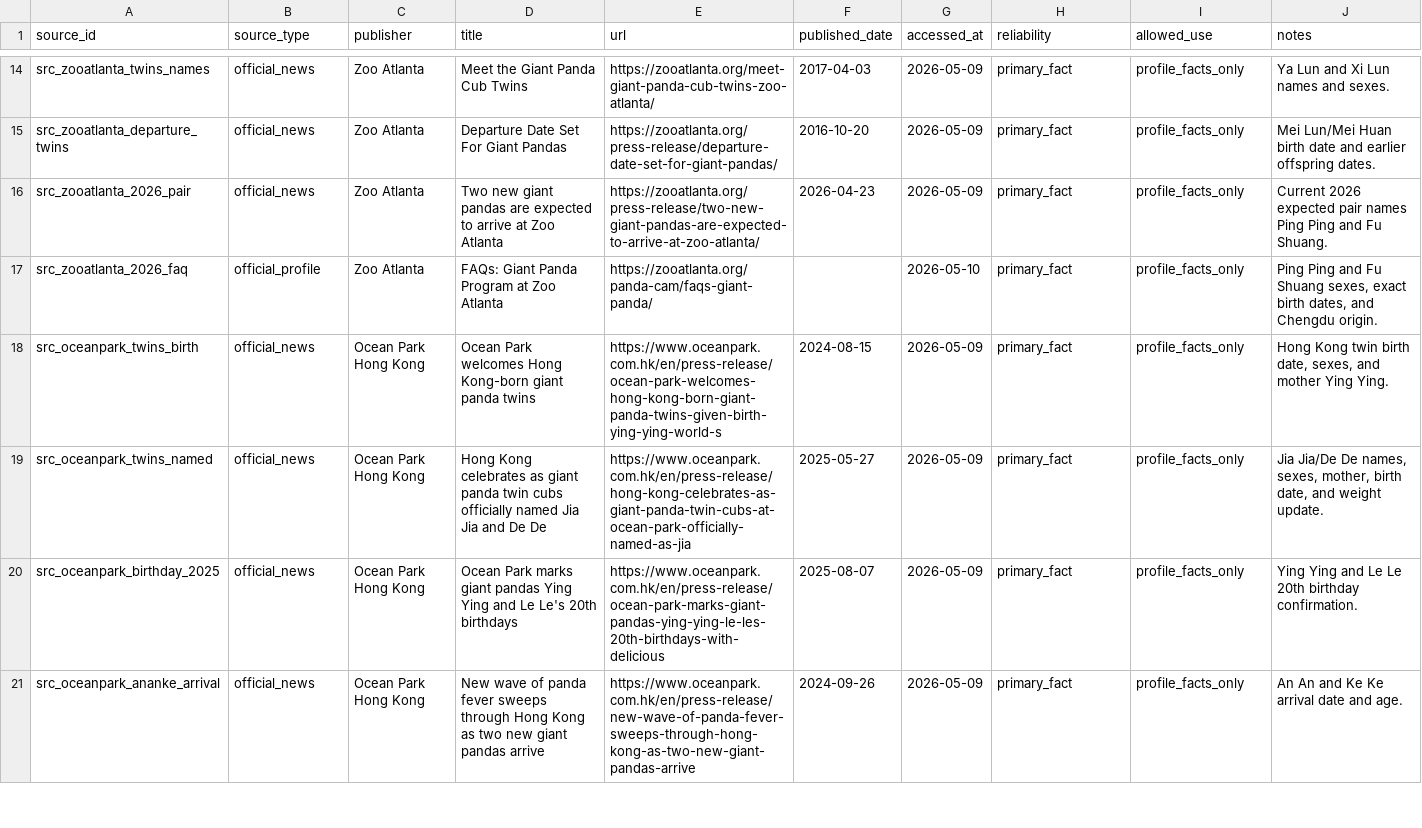
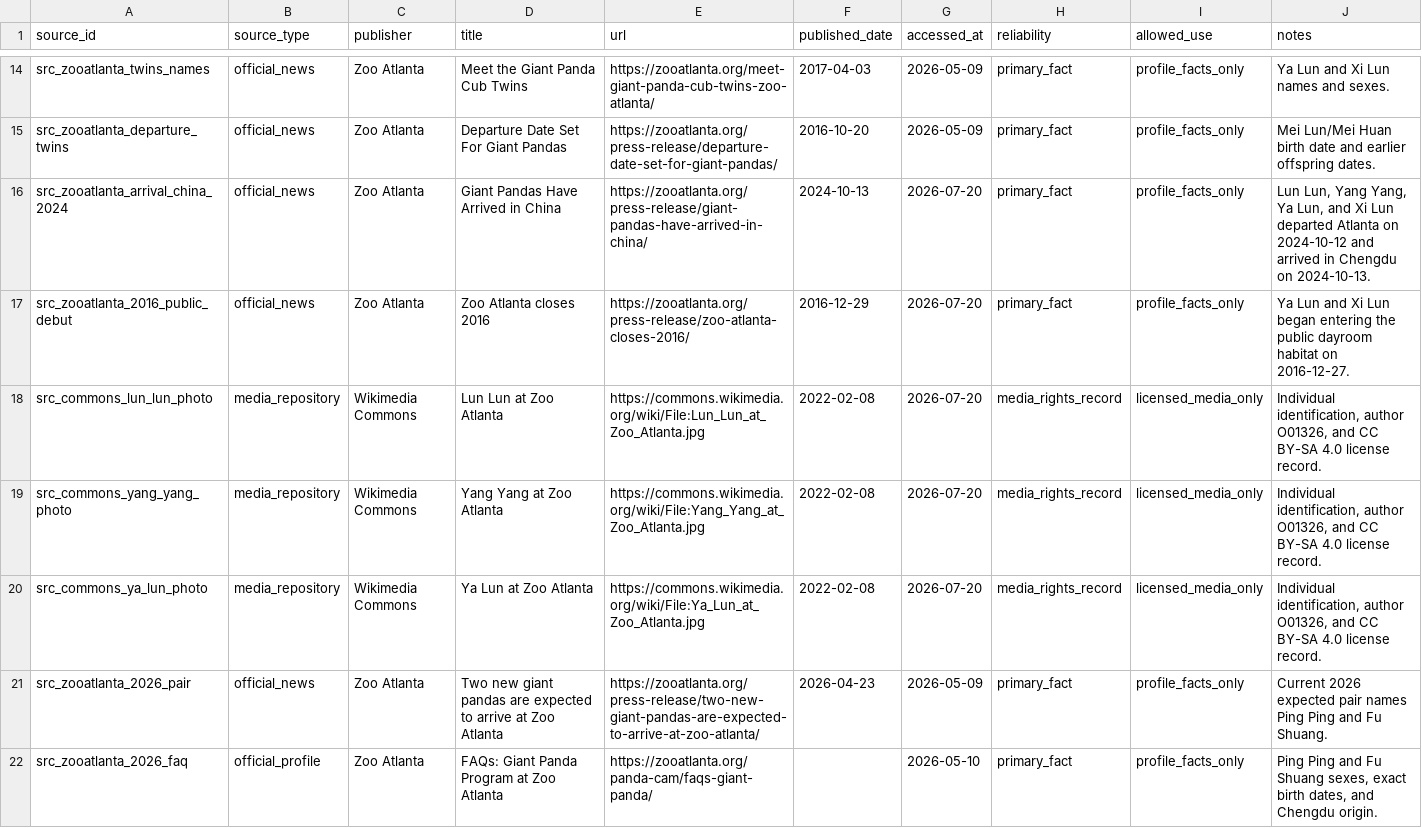
Before and after one commit to SwayingWindmill/PandaAtlas, a CSV file: data/curation/pandas/sources.csv, drawn as a sheet; only a part is shown, gaps mark what is left out; the shorter side is filled out with more unchanged rows; the diff names each change by its address in the sheet, - before the commit and + after, or states it on an @@ line.

```diff
--- a/data/curation/pandas/sources.csv
+++ b/data/curation/pandas/sources.csv
+row 16: src_zooatlanta_arrival_china_2024 | official_news | Zoo Atlanta | Giant Pandas Have Arrived in China | https://zooatlanta.org/press-release/giant-pandas-have-arrived-in-china/ | 2024-10-13 | 2026-07-20 | primary_fact | profile_facts_only | Lun Lun, Yang Yang, Ya Lun, and Xi Lun departed Atlanta on 2024-10-12 and arrived in Chengdu on 2024-10-13.
+row 17: src_zooatlanta_2016_public_debut | official_news | Zoo Atlanta | Zoo Atlanta closes 2016 | https://zooatlanta.org/press-release/zoo-atlanta-closes-2016/ | 2016-12-29 | 2026-07-20 | primary_fact | profile_facts_only | Ya Lun and Xi Lun began entering the public dayroom habitat on 2016-12-27.
+row 18: src_commons_lun_lun_photo | media_repository | Wikimedia Commons | Lun Lun at Zoo Atlanta | https://commons.wikimedia.org/wiki/File:Lun_Lun_at_Zoo_Atlanta.jpg | 2022-02-08 | 2026-07-20 | media_rights_record | licensed_media_only | Individual identification, author O01326, and CC BY-SA 4.0 license record.
+row 19: src_commons_yang_yang_photo | media_repository | Wikimedia Commons | Yang Yang at Zoo Atlanta | https://commons.wikimedia.org/wiki/File:Yang_Yang_at_Zoo_Atlanta.jpg | 2022-02-08 | 2026-07-20 | media_rights_record | licensed_media_only | Individual identification, author O01326, and CC BY-SA 4.0 license record.
+row 20: src_commons_ya_lun_photo | media_repository | Wikimedia Commons | Ya Lun at Zoo Atlanta | https://commons.wikimedia.org/wiki/File:Ya_Lun_at_Zoo_Atlanta.jpg | 2022-02-08 | 2026-07-20 | media_rights_record | licensed_media_only | Individual identification, author O01326, and CC BY-SA 4.0 license record.
```
Also changed, not shown: data/curation/pandas/events.csv, data/curation/pandas/pandas.csv, 27 other files.
